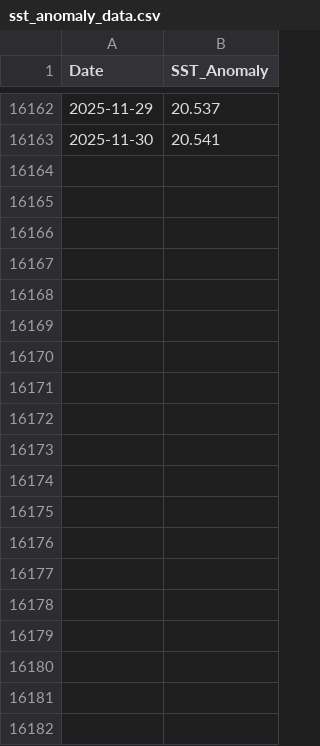
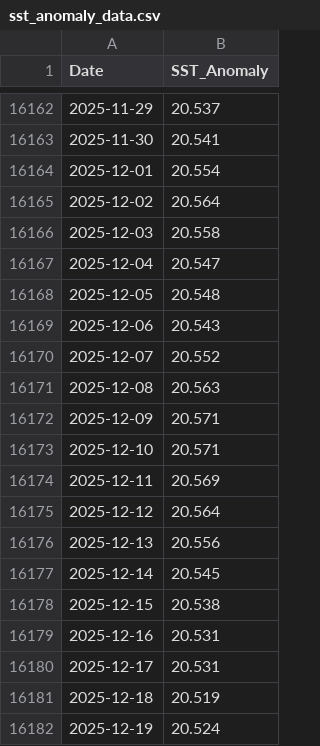
Before and after one commit to alexsengupta/AlexWeb2026, a CSV file: climate indices/data/sst_anomaly_data.csv, drawn as a sheet; only a part is shown, gaps mark what is left out; the diff covers the shown part only.

```diff
--- a/climate indices/data/sst_anomaly_data.csv
+++ b/climate indices/data/sst_anomaly_data.csv
@@ -16163 +16163,20 @@ Date,SST_Anomaly
 2025-11-30,20.541
+2025-12-01,20.554
+2025-12-02,20.564
+2025-12-03,20.558
+2025-12-04,20.547
+2025-12-05,20.548
+2025-12-06,20.543
+2025-12-07,20.552
+2025-12-08,20.563
+2025-12-09,20.571
+2025-12-10,20.571
+2025-12-11,20.569
+2025-12-12,20.564
+2025-12-13,20.556
+2025-12-14,20.545
+2025-12-15,20.538
+2025-12-16,20.531
+2025-12-17,20.531
+2025-12-18,20.519
+2025-12-19,20.524
```
Also changed, not shown: 12 added rows elsewhere in this file, climate indices/data/oni_data.csv, climate indices/data/t2m_anomaly_data.csv, 17 other files.
